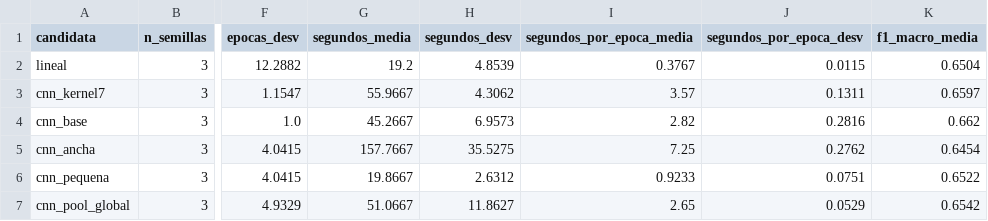
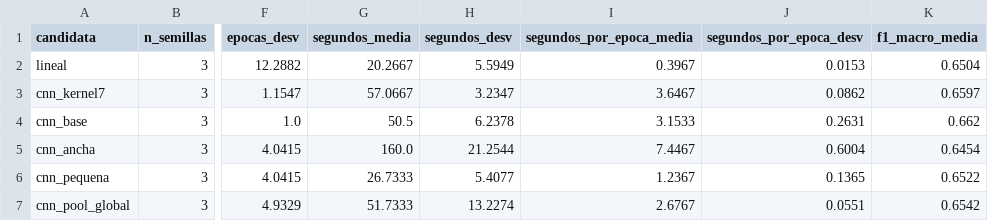
Before and after one commit to Romequinco/TALLER_GENERATIVOS, a CSV file: results/metricas/busqueda_arquitectura.csv, drawn as a sheet; only a part is shown, gaps mark what is left out; the diff names each change by its address in the sheet, - before the commit and + after, or states it on an @@ line.

```diff
--- a/results/metricas/busqueda_arquitectura.csv
+++ b/results/metricas/busqueda_arquitectura.csv
-G2 (segundos_media): 19.2
+G2 (segundos_media): 20.2667
-H2 (segundos_desv): 4.8539
+H2 (segundos_desv): 5.5949
-I2 (segundos_por_epoca_media): 0.3767
+I2 (segundos_por_epoca_media): 0.3967
-J2 (segundos_por_epoca_desv): 0.0115
+J2 (segundos_por_epoca_desv): 0.0153
-G3 (segundos_media): 55.9667
+G3 (segundos_media): 57.0667
-H3 (segundos_desv): 4.3062
+H3 (segundos_desv): 3.2347
-I3 (segundos_por_epoca_media): 3.57
+I3 (segundos_por_epoca_media): 3.6467
-J3 (segundos_por_epoca_desv): 0.1311
+J3 (segundos_por_epoca_desv): 0.0862
-G4 (segundos_media): 45.2667
+G4 (segundos_media): 50.5
-H4 (segundos_desv): 6.9573
+H4 (segundos_desv): 6.2378
-I4 (segundos_por_epoca_media): 2.82
+I4 (segundos_por_epoca_media): 3.1533
-J4 (segundos_por_epoca_desv): 0.2816
+J4 (segundos_por_epoca_desv): 0.2631
-G5 (segundos_media): 157.7667
+G5 (segundos_media): 160.0
-H5 (segundos_desv): 35.5275
+H5 (segundos_desv): 21.2544
-I5 (segundos_por_epoca_media): 7.25
+I5 (segundos_por_epoca_media): 7.4467
-J5 (segundos_por_epoca_desv): 0.2762
+J5 (segundos_por_epoca_desv): 0.6004
-G6 (segundos_media): 19.8667
+G6 (segundos_media): 26.7333
-H6 (segundos_desv): 2.6312
+H6 (segundos_desv): 5.4077
-I6 (segundos_por_epoca_media): 0.9233
+I6 (segundos_por_epoca_media): 1.2367
-J6 (segundos_por_epoca_desv): 0.0751
+J6 (segundos_por_epoca_desv): 0.1365
-G7 (segundos_media): 51.0667
+G7 (segundos_media): 51.7333
-H7 (segundos_desv): 11.8627
+H7 (segundos_desv): 13.2274
-I7 (segundos_por_epoca_media): 2.65
+I7 (segundos_por_epoca_media): 2.6767
-J7 (segundos_por_epoca_desv): 0.0529
+J7 (segundos_por_epoca_desv): 0.0551
```
Also changed, not shown: 39 other files.
